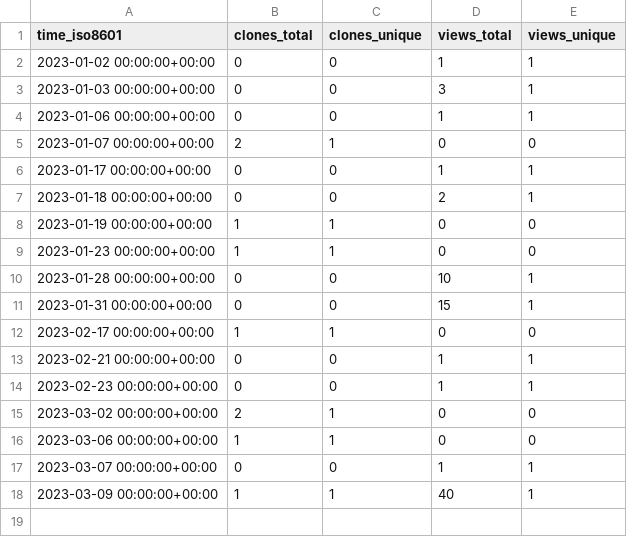
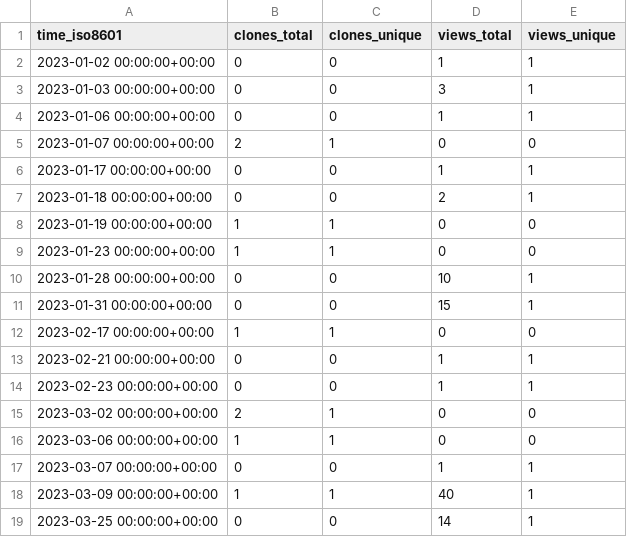
Before and after one commit to mepa1363/github-repo-stats, a CSV file: mepa1363/amazon-location-search-widget/ghrs-data/views_clones_aggregate.csv, drawn as a sheet.

```diff
--- a/mepa1363/amazon-location-search-widget/ghrs-data/views_clones_aggregate.csv
+++ b/mepa1363/amazon-location-search-widget/ghrs-data/views_clones_aggregate.csv
@@ -18 +18,2 @@ time_iso8601,clones_total,clones_unique,views_total,views_unique
 2023-03-09 00:00:00+00:00,1,1,40,1
+2023-03-25 00:00:00+00:00,0,0,14,1
```
Also changed, not shown: 1 other file.
